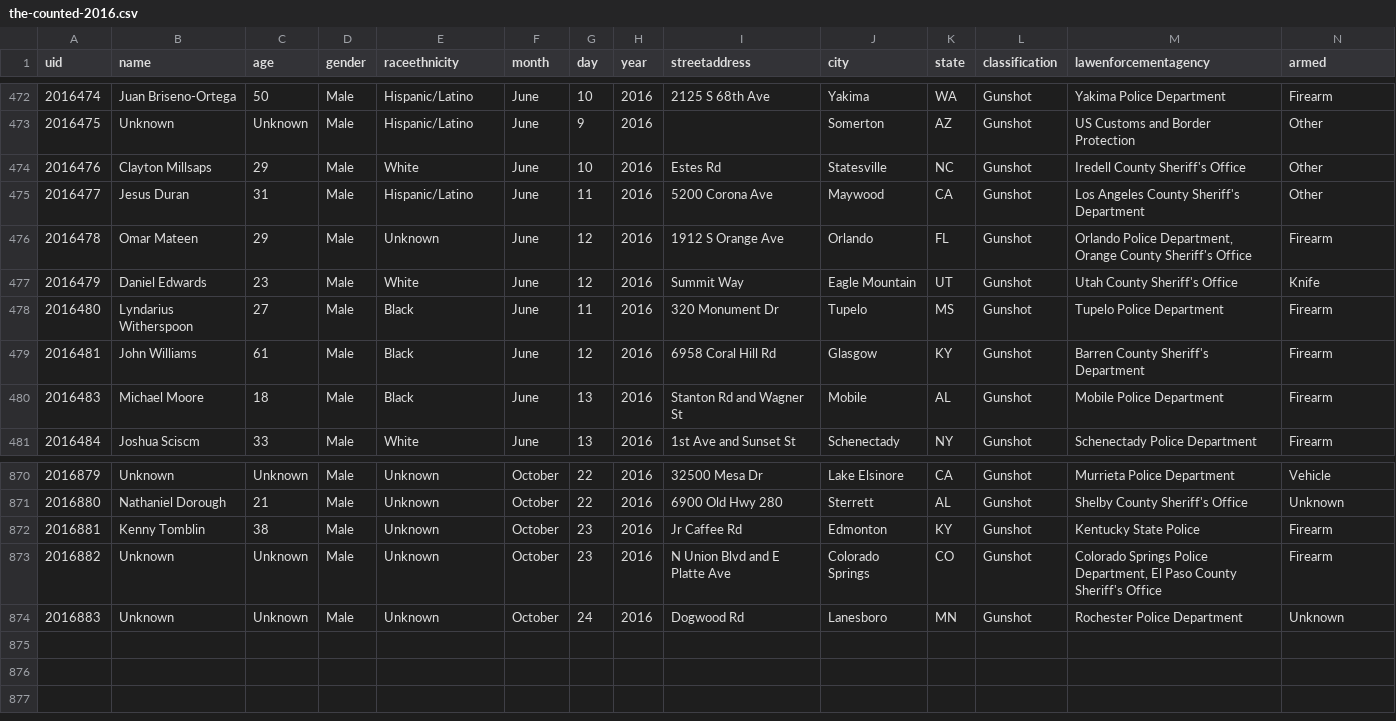
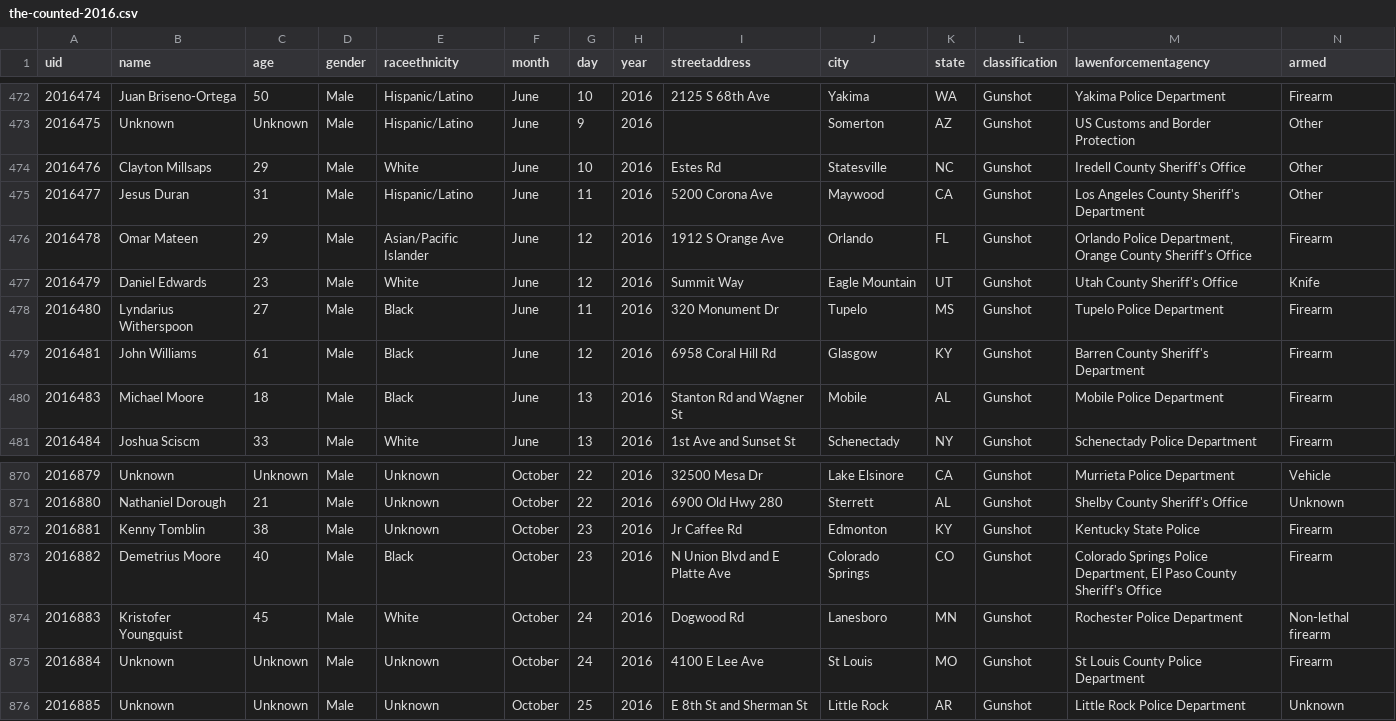
Before and after one commit to flother/thecounted, a CSV file: data/the-counted-2016.csv, drawn as a sheet; only a part is shown, gaps mark what is left out; addresses are those after the commit; the diff names each change by its address in the sheet, - before the commit and + after, or states it on an @@ line.

Commit message:
Add Unknown, Unknown; update Demetrius Moore and 2 others

```diff
--- a/data/the-counted-2016.csv
+++ b/data/the-counted-2016.csv
-E476 (raceethnicity): Unknown
+E476 (raceethnicity): Asian/Pacific Islander
+row 873: 2016882 | Demetrius Moore | 40 | Male | Black | October | 23 | 2016 | N Union Blvd and E Platte Ave | Colorado Springs | CO | Gunshot | Colorado Springs Police Department, El Paso County Sheriff's Office | Firearm
+row 874: 2016883 | Kristofer Youngquist | 45 | Male | White | October | 24 | 2016 | Dogwood Rd | Lanesboro | MN | Gunshot | Rochester Police Department | Non-lethal firearm
@@ column A (uid) renumbered from row 875 down @@
-G875 (day): 23
+G875 (day): 24
-I875 (streetaddress): N Union Blvd and E Platte Ave
+I875 (streetaddress): 4100 E Lee Ave
-J875 (city): Colorado Springs
+J875 (city): St Louis
-K875 (state): CO
+K875 (state): MO
-M875 (lawenforcementagency): Colorado Springs Police Department, El Paso County Sheriff's Office
+M875 (lawenforcementagency): St Louis County Police Department
-G876 (day): 24
+G876 (day): 25
-I876 (streetaddress): Dogwood Rd
+I876 (streetaddress): E 8th St and Sherman St
-J876 (city): Lanesboro
+J876 (city): Little Rock
-K876 (state): MN
+K876 (state): AR
-M876 (lawenforcementagency): Rochester Police Department
+M876 (lawenforcementagency): Little Rock Police Department
```
